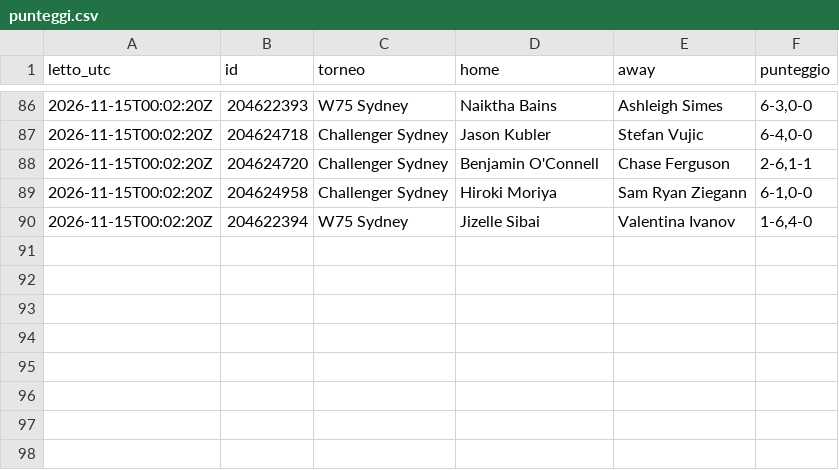
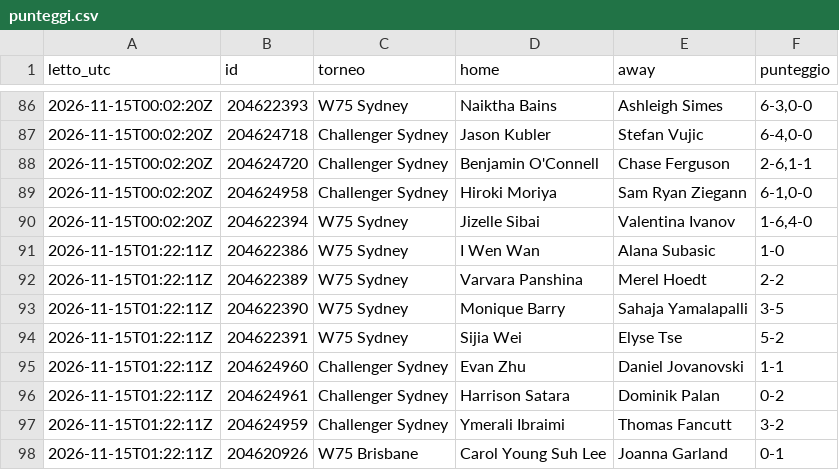
Before and after one commit to Mirko1927/tennis-raccolta, a CSV file: data/punteggi.csv, drawn as a sheet; only a part is shown, gaps mark what is left out.

```diff
--- a/data/punteggi.csv
+++ b/data/punteggi.csv
@@ -90 +90,9 @@ letto_utc,id,torneo,home,away,punteggio
 2026-11-15T00:02:20Z,204622394,W75 Sydney,Jizelle Sibai,Valentina Ivanov,"1-6,4-0"
+2026-11-15T01:22:11Z,204622386,W75 Sydney,I Wen Wan,Alana Subasic,1-0
+2026-11-15T01:22:11Z,204622389,W75 Sydney,Varvara Panshina,Merel Hoedt,2-2
+2026-11-15T01:22:11Z,204622390,W75 Sydney,Monique Barry,Sahaja Yamalapalli,3-5
+2026-11-15T01:22:11Z,204622391,W75 Sydney,Sijia Wei,Elyse Tse,5-2
+2026-11-15T01:22:11Z,204624960,Challenger Sydney,Evan Zhu,Daniel Jovanovski,1-1
+2026-11-15T01:22:11Z,204624961,Challenger Sydney,Harrison Satara,Dominik Palan,0-2
+2026-11-15T01:22:11Z,204624959,Challenger Sydney,Ymerali Ibraimi,Thomas Fancutt,3-2
+2026-11-15T01:22:11Z,204620926,W75 Brisbane,Carol Young Suh Lee,Joanna Garland,0-1
```
Also changed, not shown: data/quote.csv, 1 other file.
